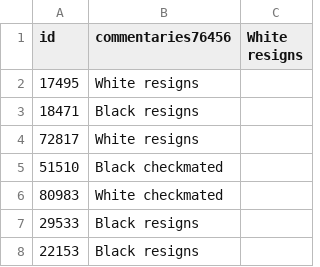
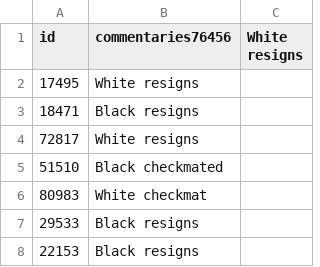
Before and after one commit to vaibagga/chess-prediction, a CSV file: submissions1.csv, drawn as a sheet; only a part is shown.

Commit message:
Update submissions1.csv

```diff
--- a/submissions1.csv
+++ b/submissions1.csv
@@ -5,3 +5,3 @@ id,commentaries76456,White resigns
 51510,Black checkmated
-80983,White checkmated
+80983,White checkmat
 29533,Black resigns
```
